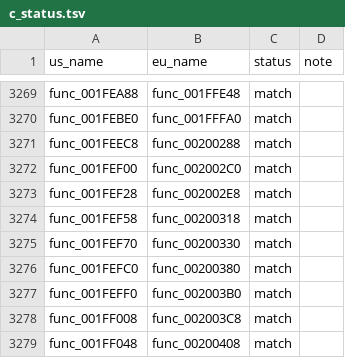
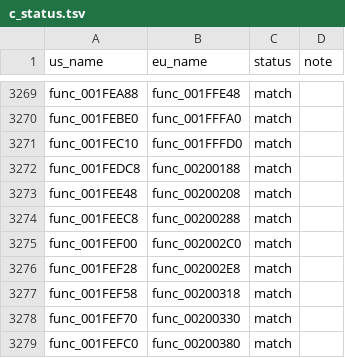
Before and after one commit to OpenThievius/sly1-decomp, a TSV file: config/eu/c_status.tsv, drawn as a sheet; only a part is shown, gaps mark what is left out; the shorter side is filled out with more unchanged rows; the diff names each change by its address in the sheet, - before the commit and + after, or states it on an @@ line.

Commit message:
chore(progress): 4,421 of 4,789 functions
Regenerated by tools/version_check.py (64 absent, 5 differs, 3523
match) and tools/progress.py: US 4,421 of 4,789 functions (81.37% of
code), PAL 4,415 of 4,814 (80.84%).

```diff
--- a/config/eu/c_status.tsv
+++ b/config/eu/c_status.tsv
+row 3271: func_001FEC10 | func_001FFFD0 | match
+row 3272: func_001FEDC8 | func_00200188 | match
+row 3273: func_001FEE48 | func_00200208 | match
```
Also changed, not shown: 3 other files.
